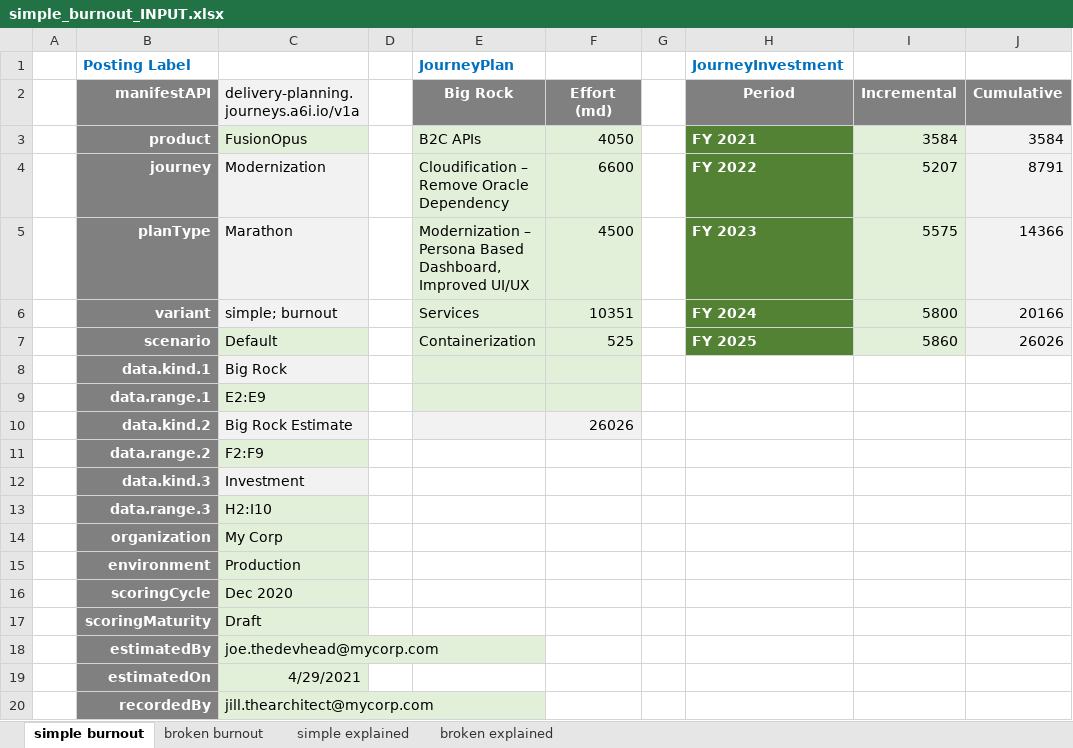
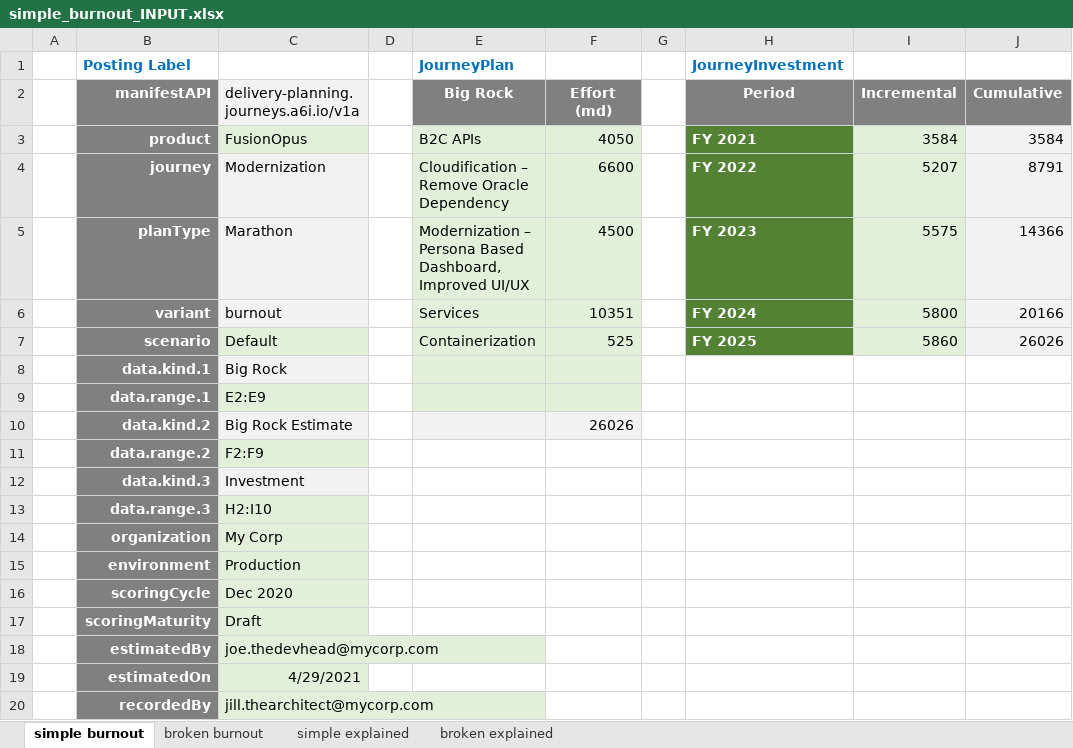
Before and after one commit to ChateauClaudia-Labs/apodeixi, an Excel workbook: src/apodeixi/controllers/journeys/delivery_planning/tests_unit/input_data/simple_burnout_INPUT.xlsx, sheet simple burnout, drawn as a sheet; values as stored, in another font and other column widths than the file's, no borders; the diff names each change by its address in the sheet, - before the commit and + after, or states it on an @@ line.

Commit message:
Progressed with big rocks posting functionality for variant=explained. Still need to finish it

```diff
--- a/src/apodeixi/controllers/journeys/delivery_planning/tests_unit/input_data/simple_burnout_INPUT.xlsx (sheet simple burnout)
+++ b/src/apodeixi/controllers/journeys/delivery_planning/tests_unit/input_data/simple_burnout_INPUT.xlsx (sheet simple burnout)
-C6: simple; burnout
+C6: burnout
```
Also changed, not shown: src/apodeixi/knowledge_base/tests_integration/input_data/play_in_sandbox.big-rocks.journeys.a6i.xlsx, src/apodeixi/knowledge_base/tests_unit/input_data/posting_with_mock_store_big-rocks.journeys.a6i.xlsx, 44 other files.
